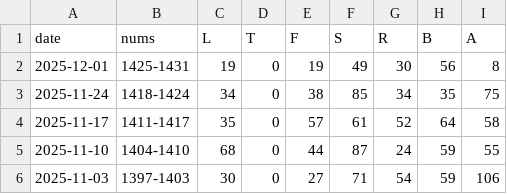
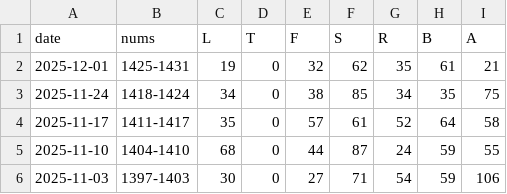
Before and after one commit to 1209090/wordle, a CSV file: stats.csv, drawn as a sheet; only a part is shown.

```diff
--- a/stats.csv
+++ b/stats.csv
@@ -1,3 +1,3 @@
 date,nums,L,T,F,S,R,B,A
-2025-12-01,1425-1431,19,0,19,49,30,56,8
+2025-12-01,1425-1431,19,0,32,62,35,61,21
 2025-11-24,1418-1424,34,0,38,85,34,35,75
```
Also changed, not shown: wordle.csv.
